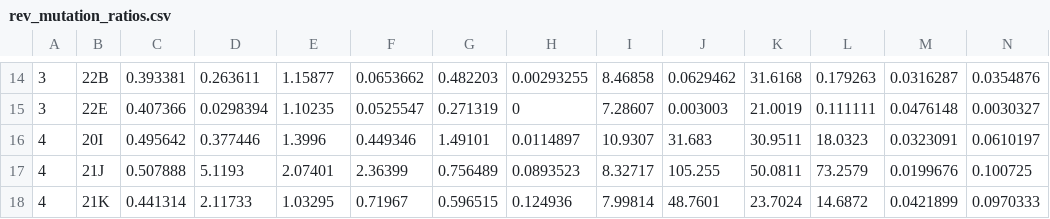
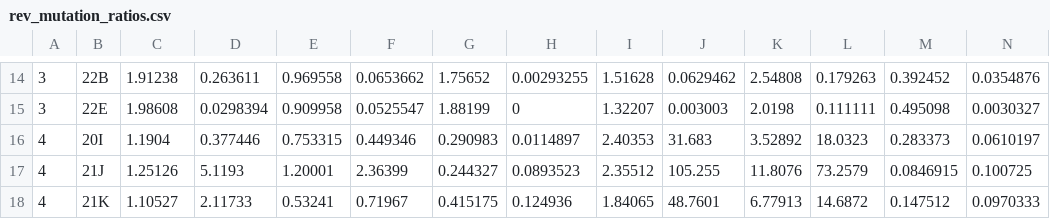
Before and after one commit to mitoclub/RNAViralMutSpec, a CSV file: 1sars-cov-2/data/rev_mutation_ratios.csv, drawn as a sheet; only a part is shown, gaps mark what is left out; the diff covers the shown part only; the diff names each change by its address in the sheet, - before the commit and + after, or states it on an @@ line.

```diff
--- a/1sars-cov-2/data/rev_mutation_ratios.csv
+++ b/1sars-cov-2/data/rev_mutation_ratios.csv
-C14: 0.393381
+C14: 1.91238
-E14: 1.15877
+E14: 0.969558
-G14: 0.482203
+G14: 1.75652
-I14: 8.46858
+I14: 1.51628
-K14: 31.6168
+K14: 2.54808
-M14: 0.0316287
+M14: 0.392452
-C15: 0.407366
+C15: 1.98608
-E15: 1.10235
+E15: 0.909958
-G15: 0.271319
+G15: 1.88199
-I15: 7.28607
+I15: 1.32207
-K15: 21.0019
+K15: 2.0198
-M15: 0.0476148
+M15: 0.495098
-C16: 0.495642
+C16: 1.1904
-E16: 1.3996
+E16: 0.753315
-G16: 1.49101
+G16: 0.290983
-I16: 10.9307
+I16: 2.40353
-K16: 30.9511
+K16: 3.52892
-M16: 0.0323091
+M16: 0.283373
-C17: 0.507888
+C17: 1.25126
-E17: 2.07401
+E17: 1.20001
-G17: 0.756489
+G17: 0.244327
-I17: 8.32717
+I17: 2.35512
-K17: 50.0811
+K17: 11.8076
-M17: 0.0199676
+M17: 0.0846915
-C18: 0.441314
+C18: 1.10527
-E18: 1.03295
+E18: 0.53241
-G18: 0.596515
+G18: 0.415175
-I18: 7.99814
+I18: 1.84065
-K18: 23.7024
+K18: 6.77913
-M18: 0.0421899
+M18: 0.147512
```
Also changed, not shown: 129 edited cells elsewhere in this file, 1sars-cov-2/data/dist_to_eq_site_rate_cat5.csv, 1sars-cov-2/data/fit_metrics_site_rate_cat5.csv, 5 other files.
